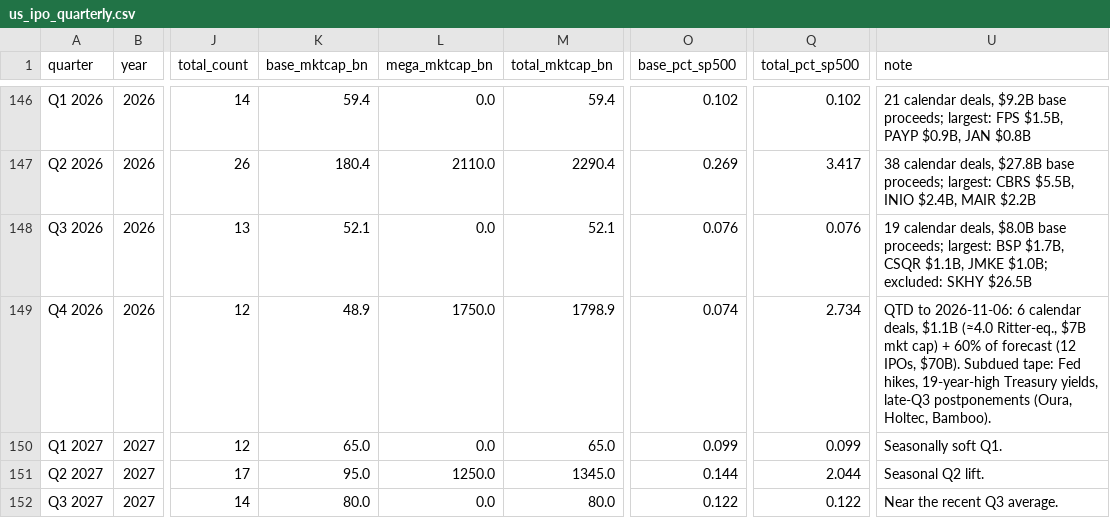
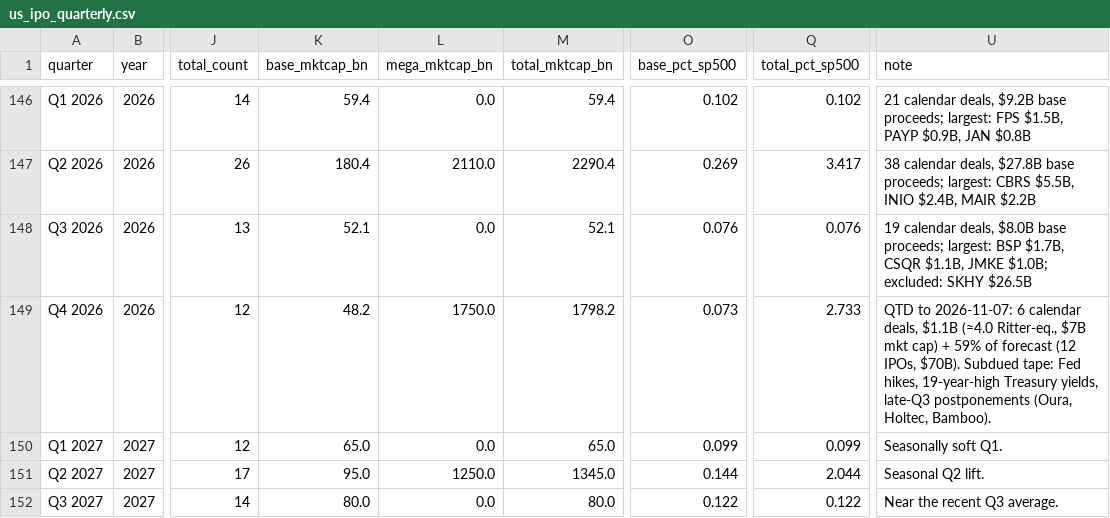
Before and after one commit to cdyates5/IPO-Monitor, a CSV file: docs/data/us_ipo_quarterly.csv, drawn as a sheet; only a part is shown, gaps mark what is left out; the diff names each change by its address in the sheet, - before the commit and + after, or states it on an @@ line.

```diff
--- a/docs/data/us_ipo_quarterly.csv
+++ b/docs/data/us_ipo_quarterly.csv
-K149 (base_mktcap_bn): 48.9
+K149 (base_mktcap_bn): 48.2
-M149 (total_mktcap_bn): 1798.9
+M149 (total_mktcap_bn): 1798.2
-O149 (base_pct_sp500): 0.074
+O149 (base_pct_sp500): 0.073
-Q149 (total_pct_sp500): 2.734
+Q149 (total_pct_sp500): 2.733
-U149 (note): QTD to 2026-11-06: 6 calendar deals, $1.1B (≈4.0 Ritter-eq., $7B mkt cap) + 60% of forecast…
+U149 (note): QTD to 2026-11-07: 6 calendar deals, $1.1B (≈4.0 Ritter-eq., $7B mkt cap) + 59% of forecast…
```
Also changed, not shown: 8 other files.
